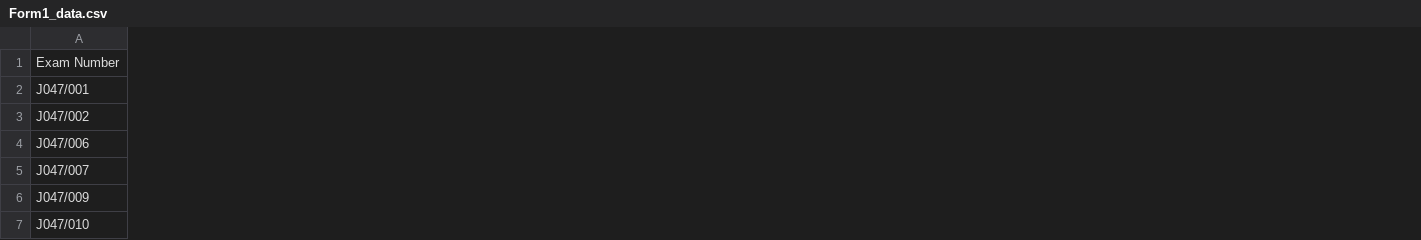
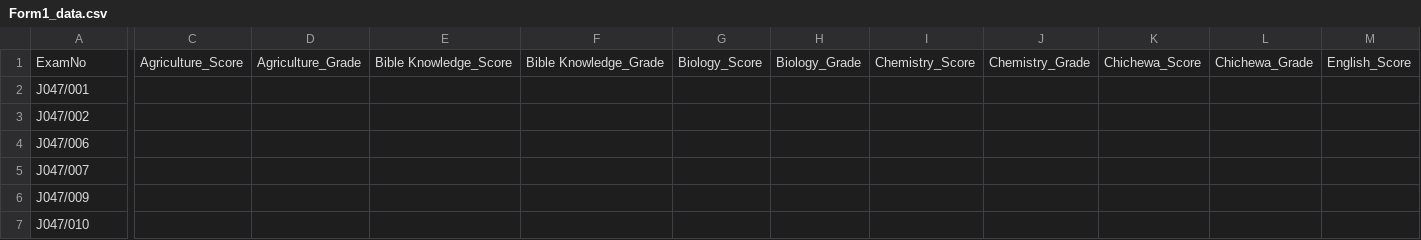
Before and after one commit to magawass/ExApp, a CSV file: data/Form1_data.csv, drawn as a sheet; only a part is shown, gaps mark what is left out; removed rows and columns are numbered as before the commit, all else as after; rows hold the shown columns only; the diff covers the shown part only; the diff names each change by its address in the sheet, - before the commit and + after, or states it on an @@ line.

Commit message:
Update Form1 data via portal.

```diff
--- a/data/Form1_data.csv
+++ b/data/Form1_data.csv
+column C, empty
+column D, empty
+column E, empty
+column F, empty
+column G, empty
+column H, empty
+column I, empty
+column J, empty
+column K, empty
+column L, empty
+column M, empty
-row 1: Exam Number
+row 1: ExamNo | Agriculture_Score | Agriculture_Grade | Bible Knowledge_Score | Bible Knowledge_Grade | Biology_Score | Biology_Grade | Chemistry_Score | Chemistry_Grade | Chichewa_Score | Chichewa_Grade | English_Score
```
Also changed, not shown: 11 added columns and 3 removed columns elsewhere in this file.
